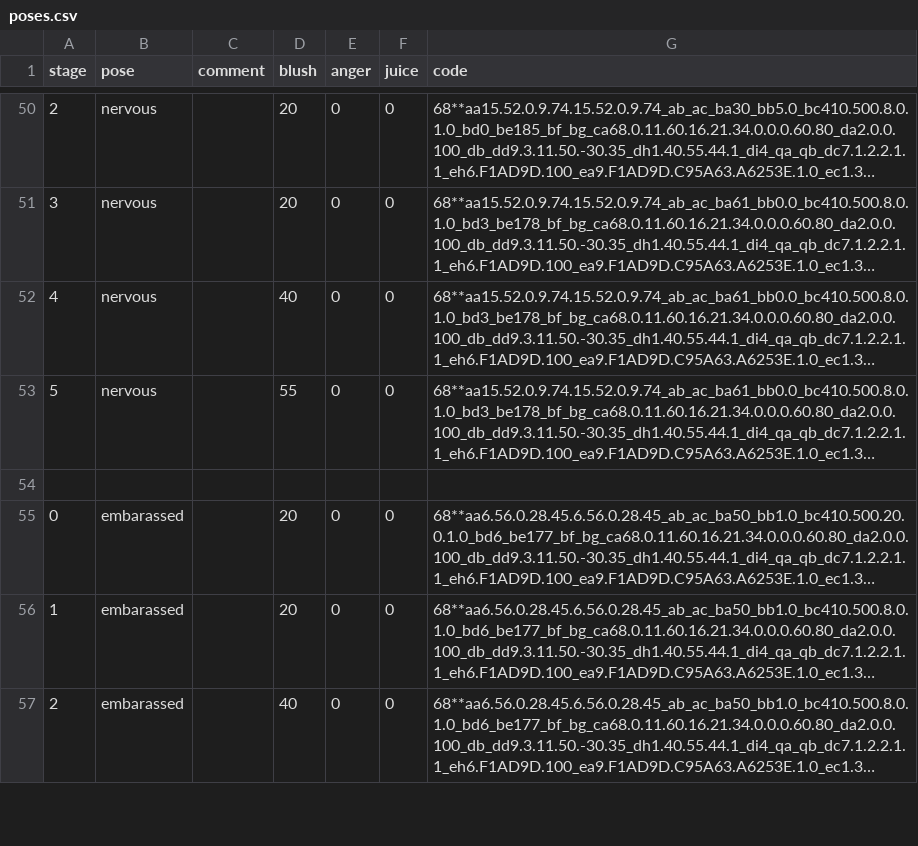
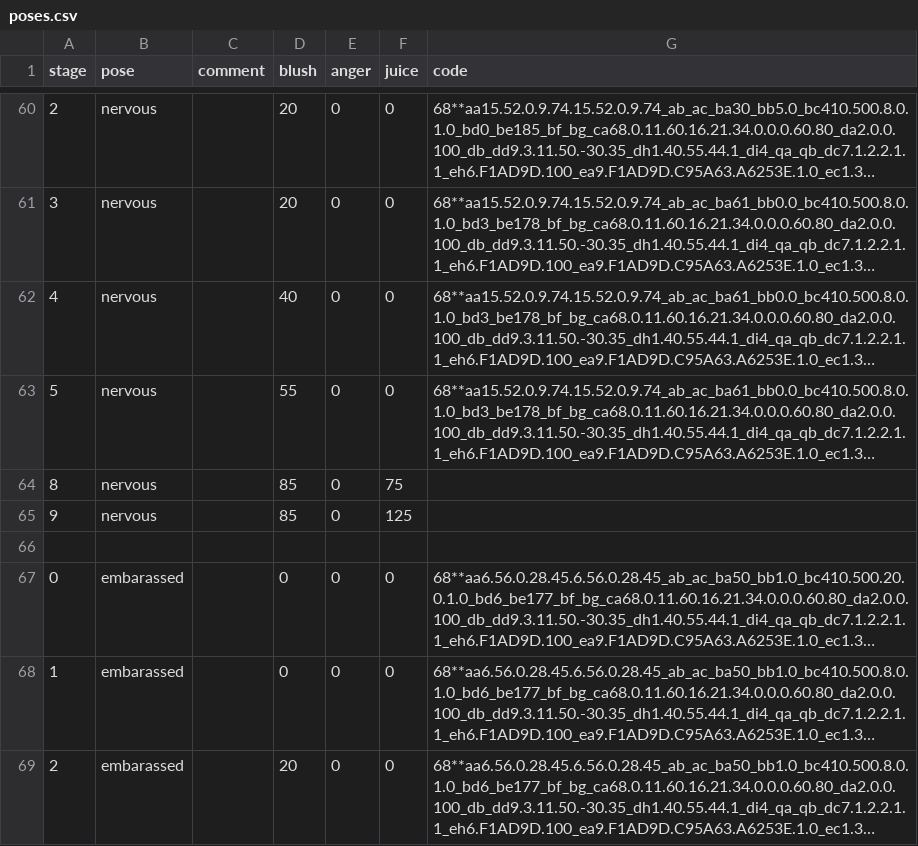
Before and after one commit to mechaman111/spnati, a CSV file: opponents/sayori/poses.csv, drawn as a sheet; only a part is shown, gaps mark what is left out; long unchanged cells end in …; addresses are those after the commit; the diff covers the shown part only; the diff names each change by its address in the sheet, - before the commit and + after, or states it on an @@ line.

```diff
--- a/opponents/sayori/poses.csv
+++ b/opponents/sayori/poses.csv
+row 64: 8 | nervous |  | 85 | 0 | 75
+row 65: 9 | nervous |  | 85 | 0 | 125
-D67:D68 (blush): 20
+D67:D68 (blush): 0
-D69 (blush): 40
+D69 (blush): 20
```
Also changed, not shown: 19 added rows and 3 edited cells elsewhere in this file, opponents/sayori/csvs/2-s4-s5.csv, 17 other files.
